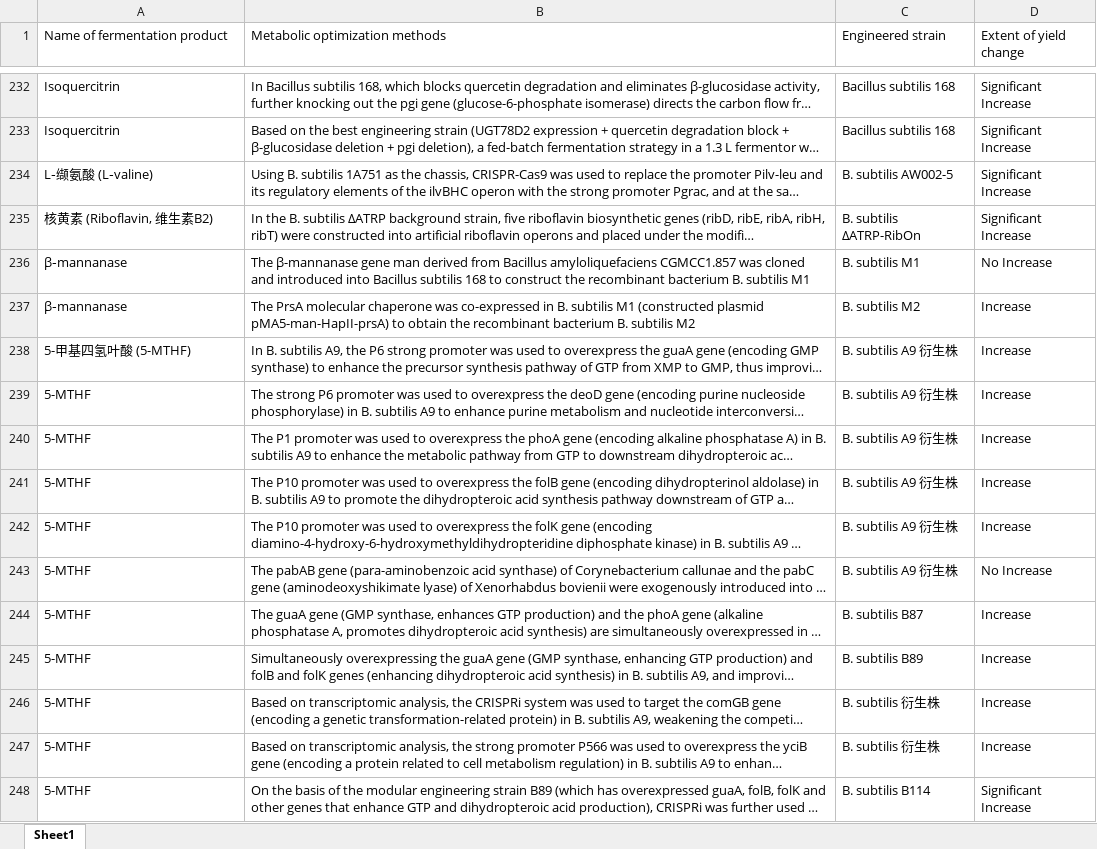
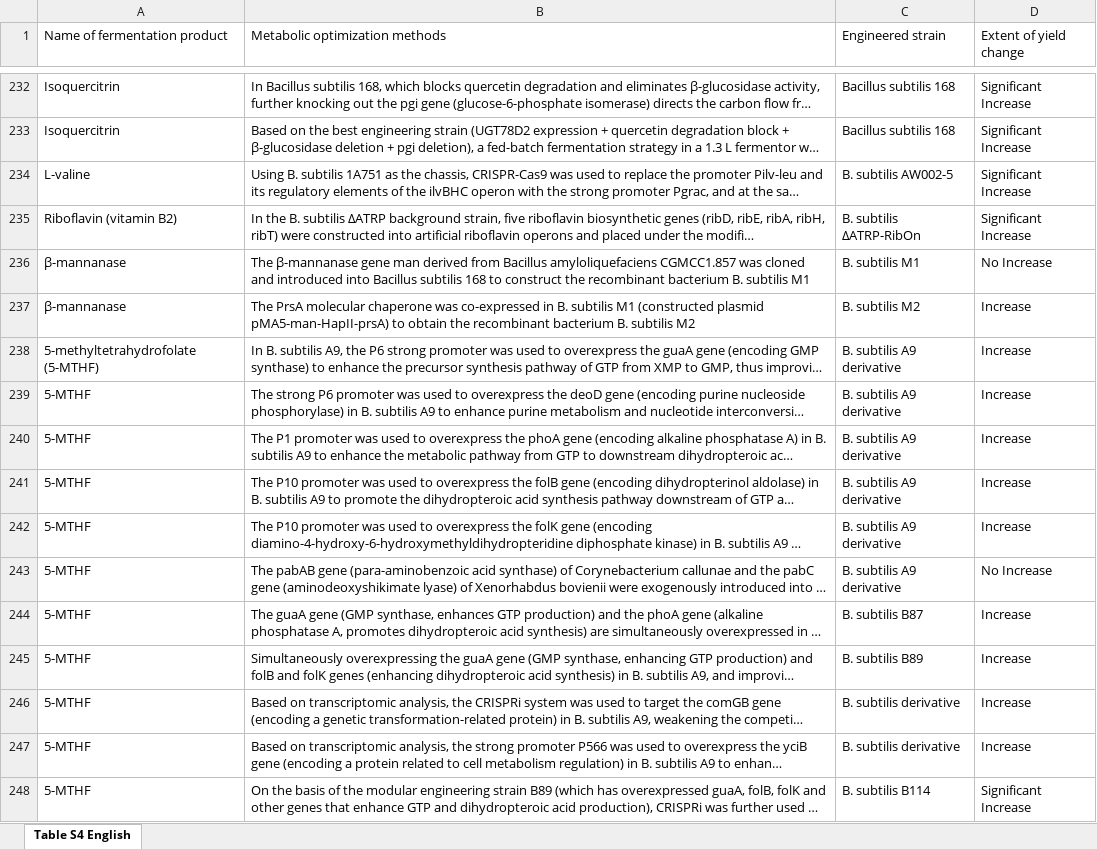
Before and after one commit to SiyiPeng66/BaciCausalLM, an Excel workbook: Table S4.xlsx, sheet Table S4 English, drawn as a sheet; only a part is shown, gaps mark what is left out; long unchanged cells end in …; values as stored, in another font and other column widths than the file's, no cell formats; the diff covers the shown part only; the diff names each change by its address in the sheet, - before the commit and + after, or states it on an @@ line.

```diff
--- a/Table S4.xlsx (sheet Table S4 English)
+++ b/Table S4.xlsx (sheet Table S4 English)
-sheet tab: Sheet1
+sheet tab: Table S4 English
-A234 (Name of fermentation product): L‐缬氨酸 (L‐valine)
+A234 (Name of fermentation product): L-valine
-A235 (Name of fermentation product): 核黄素 (Riboflavin, 维生素B2)
+A235 (Name of fermentation product): Riboflavin (vitamin B2)
-A236:A237 (Name of fermentation product): β‐mannanase
+A236:A237 (Name of fermentation product): β-mannanase
-A238 (Name of fermentation product): 5-甲基四氢叶酸 (5-MTHF)
+A238 (Name of fermentation product): 5-methyltetrahydrofolate (5-MTHF)
-C238:C243 (Engineered strain): B. subtilis A9 衍生株
+C238:C243 (Engineered strain): B. subtilis A9 derivative
-C246:C247 (Engineered strain): B. subtilis 衍生株
+C246:C247 (Engineered strain): B. subtilis derivative
```
Also changed, not shown: 1 added row, 1 removed row and 139 edited cells elsewhere in this sheet, cell formats, Table S3.xlsx, 6 other files.
